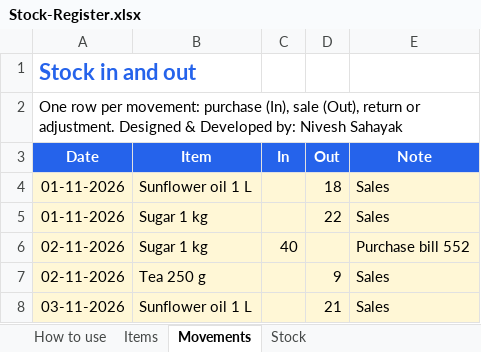
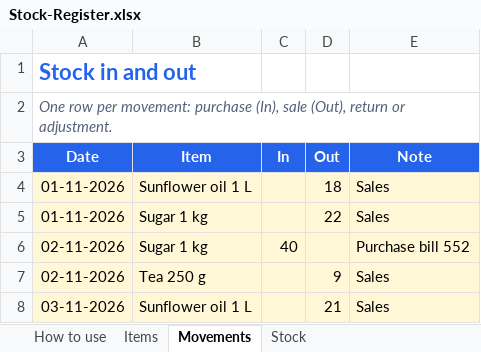
Before and after one commit to raimayank7/toolkit-groupchaton, an Excel workbook: files/Stock-Register.xlsx, sheet Movements, drawn as a sheet; values as stored, in another font and other column widths than the file's, no borders; the diff names each change by its address in the sheet, - before the commit and + after, or states it on an @@ line.

```diff
--- a/files/Stock-Register.xlsx (sheet Movements)
+++ b/files/Stock-Register.xlsx (sheet Movements)
-A2 (Date): …or adjustment. Designed & Developed by: Nivesh Sahayak
+A2 (Date): …or adjustment.
@@ A2 italic: off → on, text colour: black → #55607A @@
```
Also changed, not shown: sheet How to use, sheet Items, files/Client-Dues-Ageing.xlsx, files/Daily-Cash-Book.xlsx, 18 other files.
